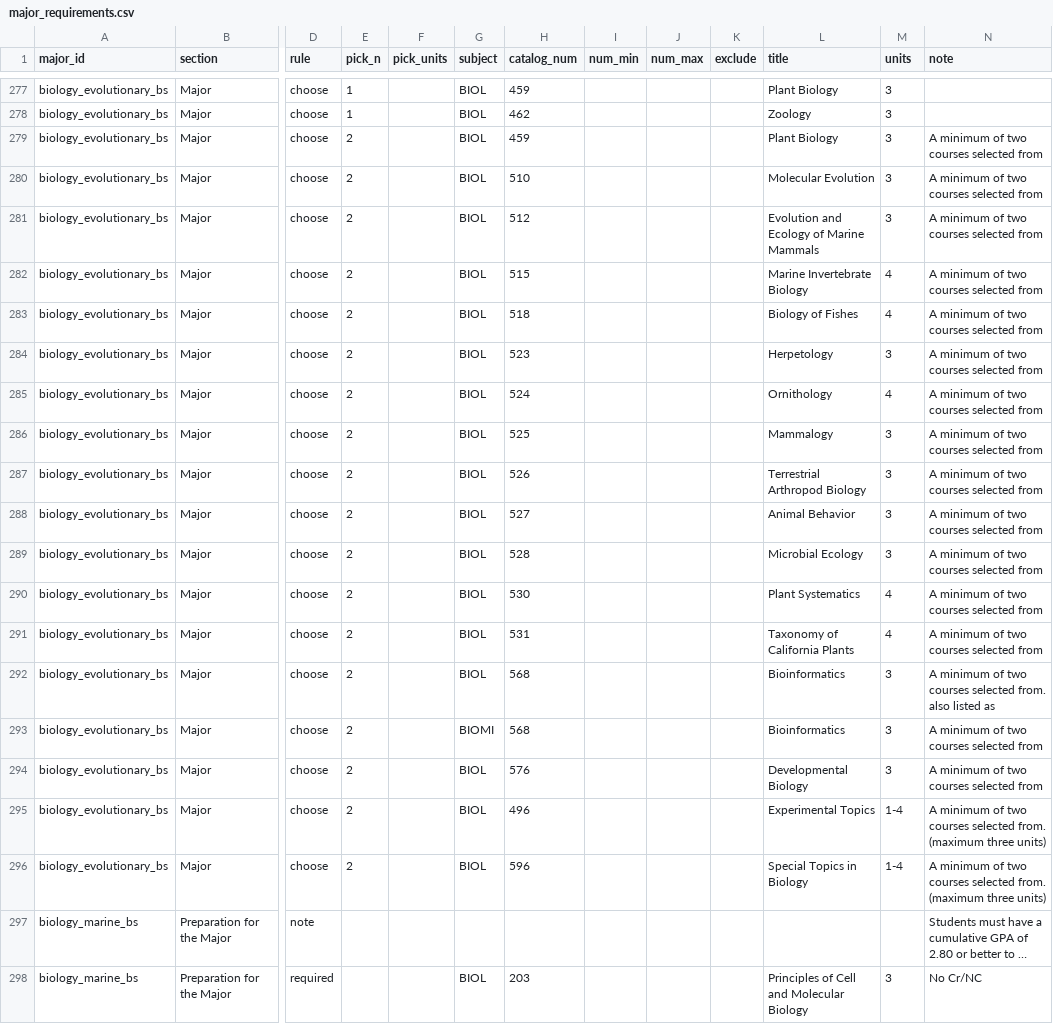
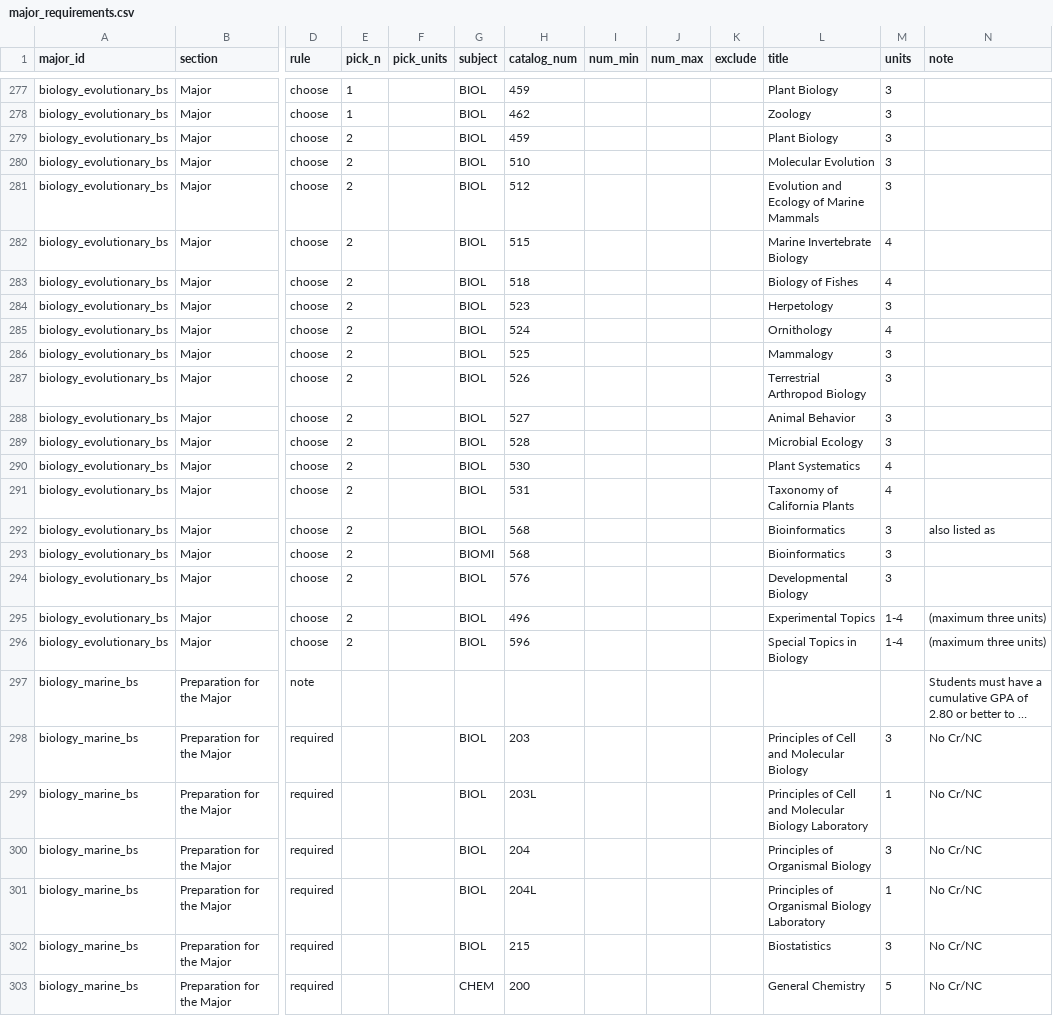
Before and after one commit to MeharButtar/EZClass, a CSV file: data/majors/staging/major_requirements.csv, drawn as a sheet; only a part is shown, gaps mark what is left out; the shorter side is filled out with more unchanged rows; long unchanged cells end in …; the diff covers the shown part only; the diff names each change by its address in the sheet, - before the commit and + after, or states it on an @@ line.

```diff
--- a/data/majors/staging/major_requirements.csv
+++ b/data/majors/staging/major_requirements.csv
-N279:N291 (note): A minimum of two courses selected from
+N279:N291 (note): (empty)
-N292 (note): A minimum of two courses selected from. also listed as
+N292 (note): also listed as
-N293:N294 (note): A minimum of two courses selected from
+N293:N294 (note): (empty)
-N295:N296 (note): A minimum of two courses selected from. (maximum three units)
+N295:N296 (note): (maximum three units)
```
Also changed, not shown: 1 added row and 84 edited cells elsewhere in this file, 2 other files.
